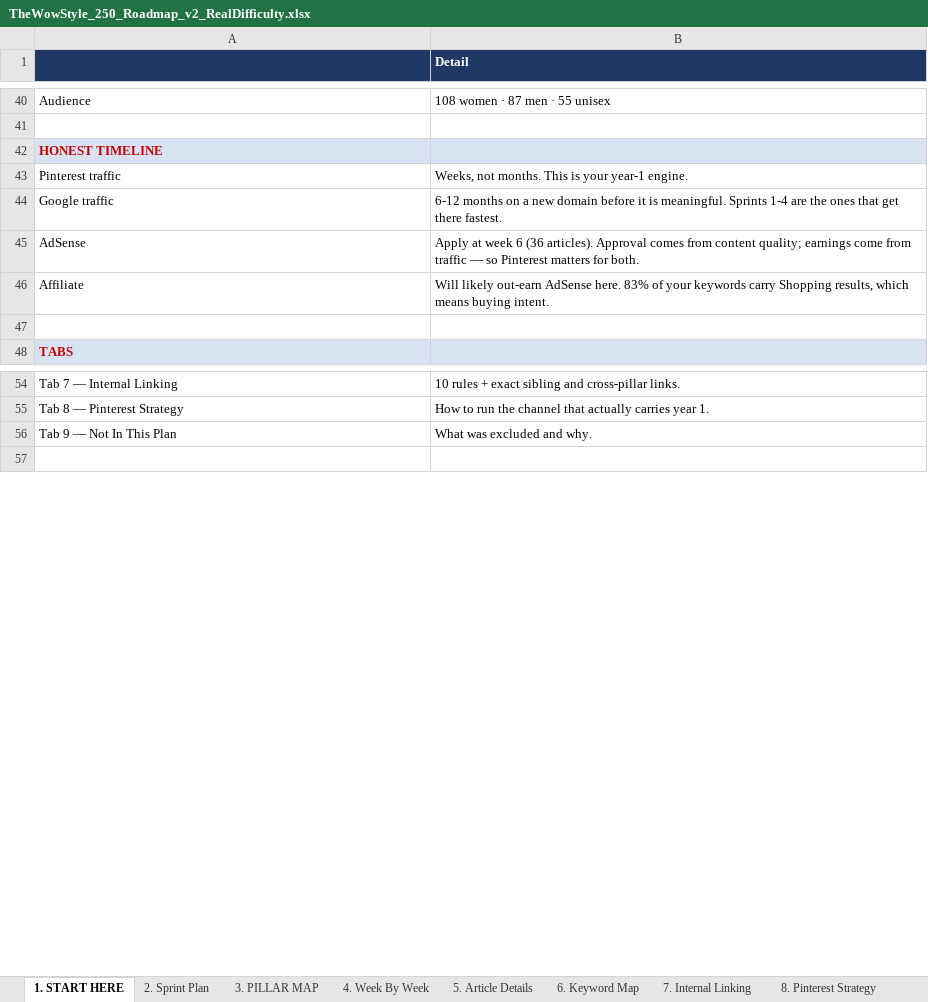
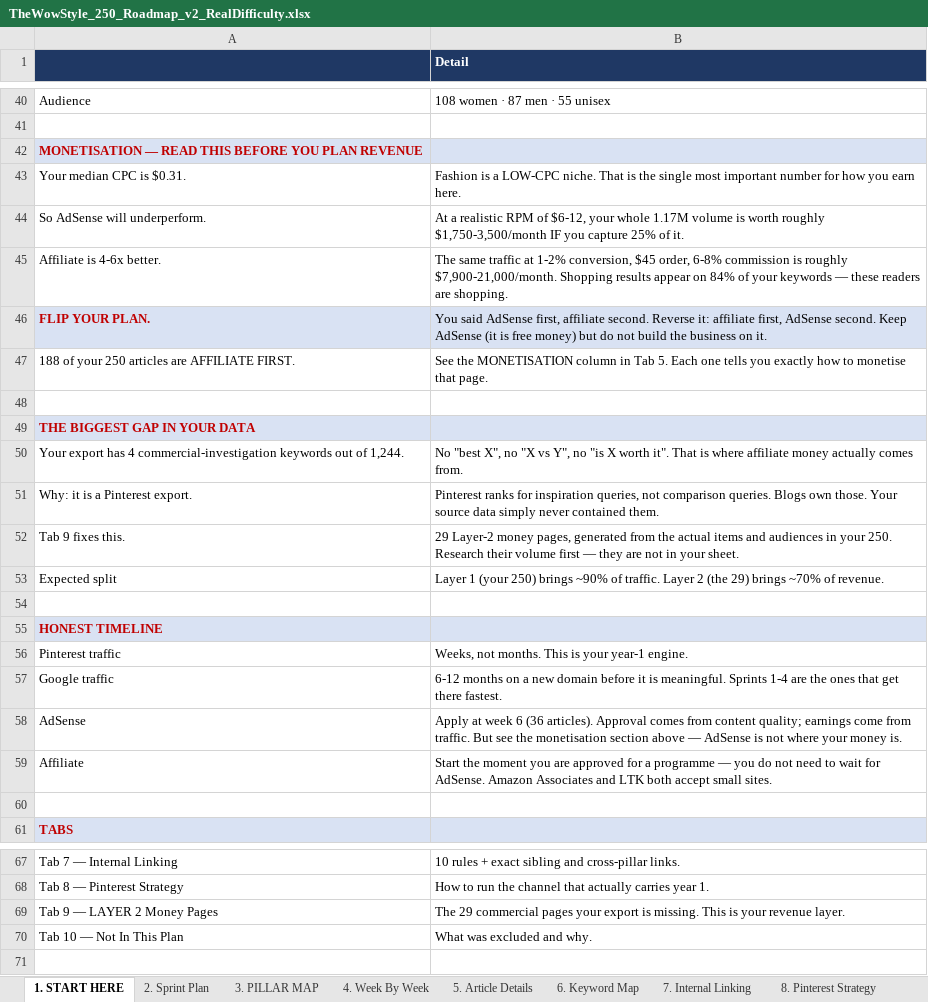
Before and after one commit to lintazubair71-cloud/pdrproject, an Excel workbook: TheWowStyle_250_Roadmap_v2_RealDifficulty.xlsx, sheet 1. START HERE, drawn as a sheet; only a part is shown, gaps mark what is left out; values as stored, in another font and other column widths than the file's, no borders; addresses are those after the commit; the diff names each change by its address in the sheet, - before the commit and + after, or states it on an @@ line.

```diff
--- a/TheWowStyle_250_Roadmap_v2_RealDifficulty.xlsx (sheet 1. START HERE)
+++ b/TheWowStyle_250_Roadmap_v2_RealDifficulty.xlsx (sheet 1. START HERE)
+row 42: MONETISATION — READ THIS BEFORE YOU PLAN REVENUE
+row 43: Your median CPC is $0.31. | Fashion is a LOW-CPC niche. That is the single most important number for how you earn here.
+row 44: So AdSense will underperform. | At a realistic RPM of $6-12, your whole 1.17M volume is worth roughly $1,750-3,500/month IF you capture 25% of it.
+row 45: Affiliate is 4-6x better. | The same traffic at 1-2% conversion, $45 order, 6-8% commission is roughly $7,900-21,000/month. Shopping results appear on 84% of your keywords — these readers are shopping.
+row 46: FLIP YOUR PLAN. | You said AdSense first, affiliate second. Reverse it: affiliate first, AdSense second. Keep AdSense (it is free money) but do not build the business on it.
+row 47: 188 of your 250 articles are AFFILIATE FIRST. | See the MONETISATION column in Tab 5. Each one tells you exactly how to monetise that page.
+row 48: (empty)
+row 49: THE BIGGEST GAP IN YOUR DATA
+row 50: Your export has 4 commercial-investigation keywords out of 1,244. | No "best X", no "X vs Y", no "is X worth it". That is where affiliate money actually comes from.
+row 51: Why: it is a Pinterest export. | Pinterest ranks for inspiration queries, not comparison queries. Blogs own those. Your source data simply never contained them.
+row 52: Tab 9 fixes this. | 29 Layer-2 money pages, generated from the actual items and audiences in your 250. Research their volume first — they are not in your sheet.
+row 53: Expected split | Layer 1 (your 250) brings ~90% of traffic. Layer 2 (the 29) brings ~70% of revenue.
+row 54: (empty)
-B58 (Detail): …come from traffic — so Pinterest matters for both.
+B58 (Detail): …come from traffic. But see the monetisation section above — AdSense is not where your money is.
-B59 (Detail): Will likely out-earn AdSense here. 83% of your keywords carry Shopping results, which means buying intent.
+B59 (Detail): Start the moment you are approved for a programme — you do not need to wait for AdSense. Amazon Associates and LTK both accept small sites.
+row 69: Tab 9 — LAYER 2 Money Pages | The 29 commercial pages your export is missing. This is your revenue layer.
-A70 (Item): Tab 9 — Not In This Plan
+A70 (Item): Tab 10 — Not In This Plan
```
Also changed, not shown: sheet 9. LAYER 2 Money Pages, sheet 5. Article Details, other sheet tabs.
